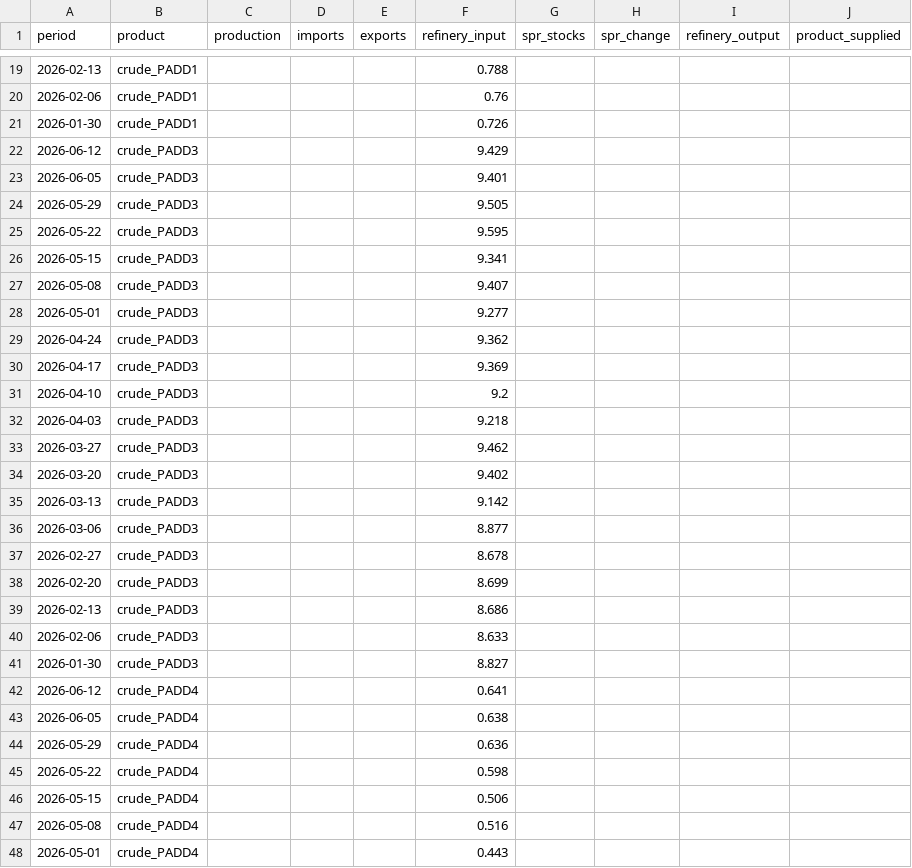
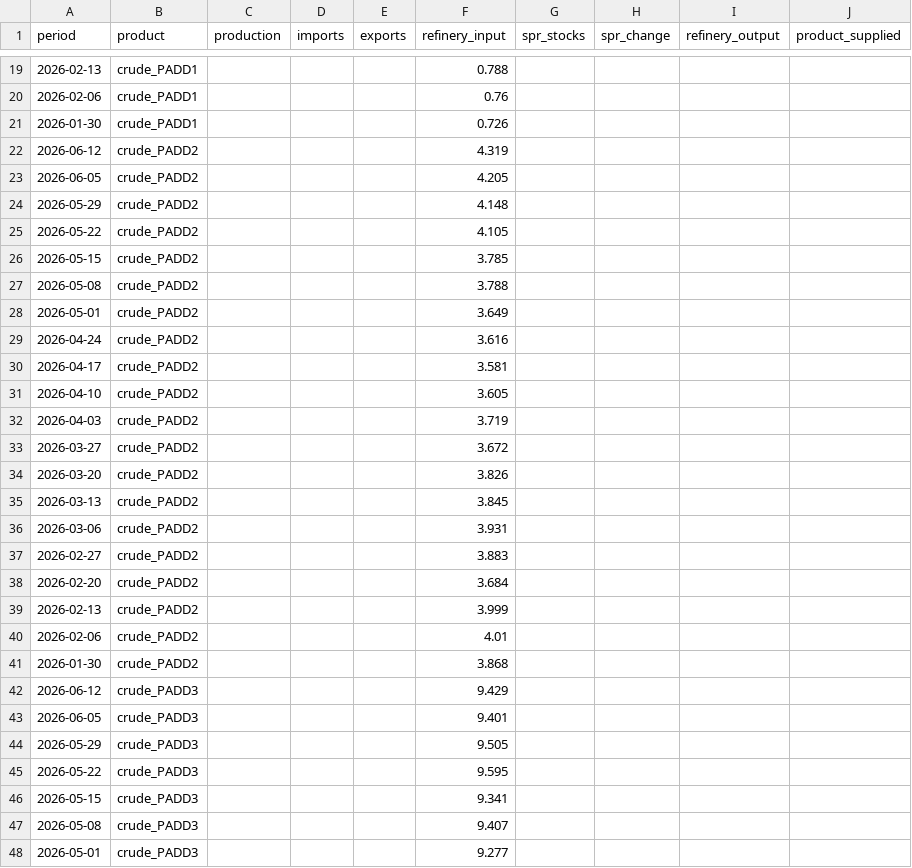
Before and after one commit to ela113arm-arch/macro-data-tracker, a CSV file: data/weekly_balance.csv, drawn as a sheet; only a part is shown, gaps mark what is left out; the shorter side is filled out with more unchanged rows.

```diff
--- a/data/weekly_balance.csv
+++ b/data/weekly_balance.csv
@@ -21,2 +21,22 @@ period,product,production,imports,exports,refinery_input,spr_stocks,spr_change,r
 2026-01-30,crude_PADD1,,,,0.726,,,,
+2026-06-12,crude_PADD2,,,,4.319,,,,
+2026-06-05,crude_PADD2,,,,4.205,,,,
+2026-05-29,crude_PADD2,,,,4.148,,,,
+2026-05-22,crude_PADD2,,,,4.105,,,,
+2026-05-15,crude_PADD2,,,,3.785,,,,
+2026-05-08,crude_PADD2,,,,3.788,,,,
+2026-05-01,crude_PADD2,,,,3.649,,,,
+2026-04-24,crude_PADD2,,,,3.616,,,,
+2026-04-17,crude_PADD2,,,,3.581,,,,
+2026-04-10,crude_PADD2,,,,3.605,,,,
+2026-04-03,crude_PADD2,,,,3.719,,,,
+2026-03-27,crude_PADD2,,,,3.672,,,,
+2026-03-20,crude_PADD2,,,,3.826,,,,
+2026-03-13,crude_PADD2,,,,3.845,,,,
+2026-03-06,crude_PADD2,,,,3.931,,,,
+2026-02-27,crude_PADD2,,,,3.883,,,,
+2026-02-20,crude_PADD2,,,,3.684,,,,
+2026-02-13,crude_PADD2,,,,3.999,,,,
+2026-02-06,crude_PADD2,,,,4.01,,,,
+2026-01-30,crude_PADD2,,,,3.868,,,,
 2026-06-12,crude_PADD3,,,,9.429,,,,
```
Also changed, not shown: data/cftc_positioning.csv, data/crack_spreads.csv, 14 other files.
